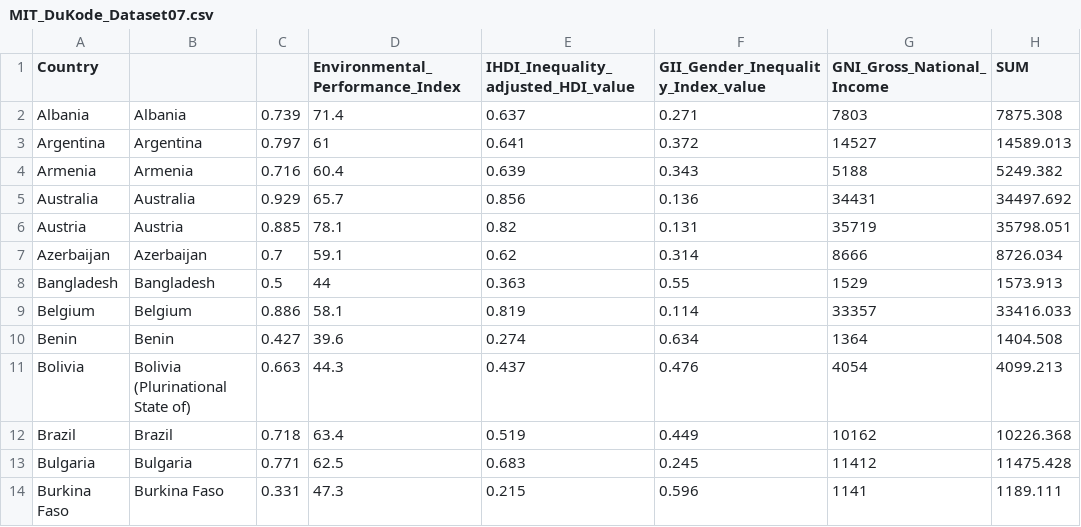
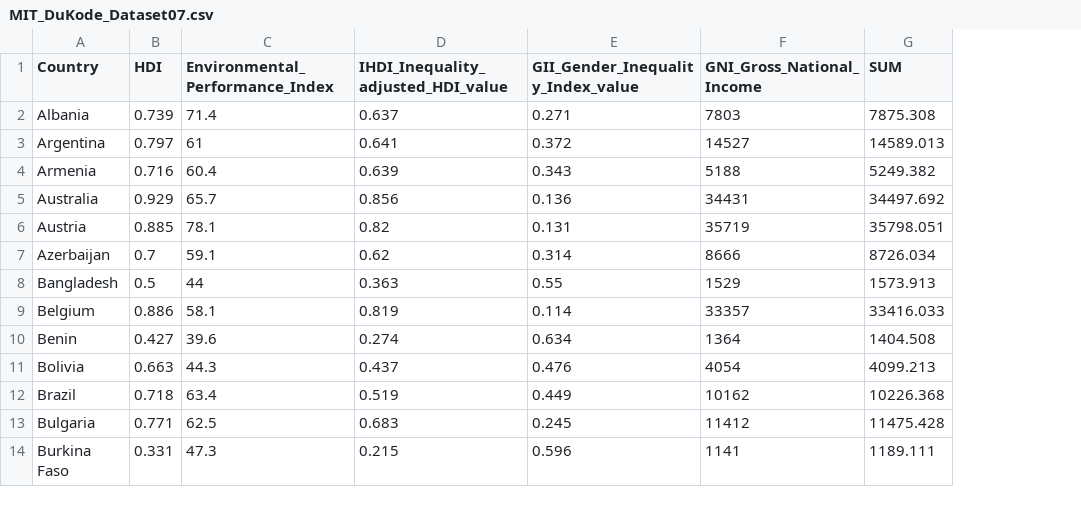
Before and after one commit to arlduc/UN_HDR2011, a CSV file: CSV/MIT_DuKode_Dataset07.csv, drawn as a sheet; only a part is shown; removed rows and columns are numbered as before the commit, all else as after; the diff names each change by its address in the sheet, - before the commit and + after, or states it on an @@ line.

Commit message:
hdi and ihdi first implementation.

```diff
--- a/CSV/MIT_DuKode_Dataset07.csv
+++ b/CSV/MIT_DuKode_Dataset07.csv
-column B, rows 2-14: Albania | Argentina | Armenia | Australia | Austria | Azerbaijan | Bangladesh | Belgium | Benin | Bolivia (Plurinational State of) | Brazil | Bulgaria | Burkina Faso
-B1: (empty)
+B1: HDI
```
Also changed, not shown: 1 other file.
